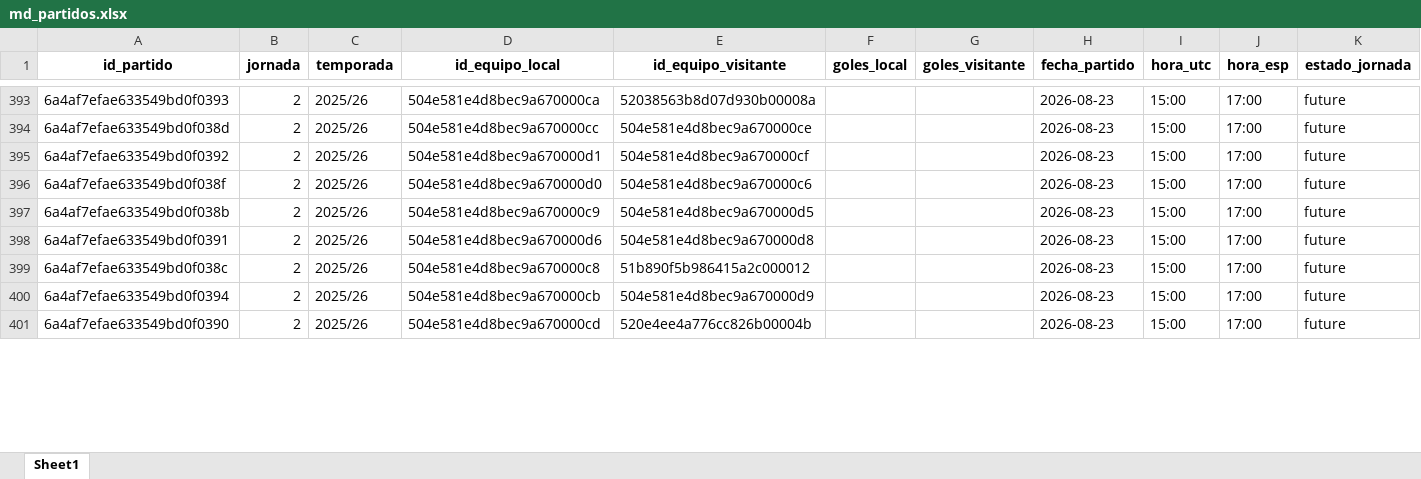
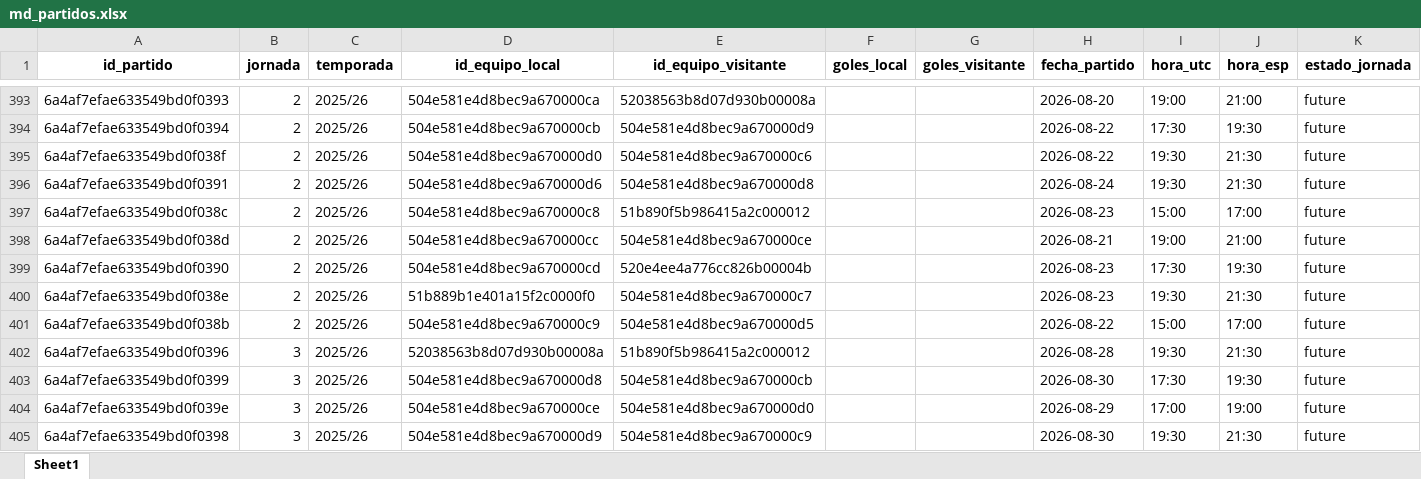
Before and after one commit to kelo71bis/FutmondoBOT, an Excel workbook: datos/maestros/md_partidos.xlsx, sheet Sheet1, drawn as a sheet; only a part is shown, gaps mark what is left out; values as stored, in another font and other column widths than the file's, no borders; removed rows and columns are numbered as before the commit, all else as after; rows hold the shown columns only; the diff covers the shown part only; the diff names each change by its address in the sheet, - before the commit and + after, or states it on an @@ line.

```diff
--- a/datos/maestros/md_partidos.xlsx (sheet Sheet1)
+++ b/datos/maestros/md_partidos.xlsx (sheet Sheet1)
-H393 (fecha_partido): 2026-08-23
+H393 (fecha_partido): 2026-08-20
-I393 (hora_utc): 15:00
+I393 (hora_utc): 19:00
-J393 (hora_esp): 17:00
+J393 (hora_esp): 21:00
-A394 (id_partido): 6a4af7efae633549bd0f038d
+A394 (id_partido): 6a4af7efae633549bd0f0394
-D394 (id_equipo_local): 504e581e4d8bec9a670000cc
+D394 (id_equipo_local): 504e581e4d8bec9a670000cb
-E394 (id_equipo_visitante): 504e581e4d8bec9a670000ce
+E394 (id_equipo_visitante): 504e581e4d8bec9a670000d9
-H394 (fecha_partido): 2026-08-23
+H394 (fecha_partido): 2026-08-22
-I394 (hora_utc): 15:00
+I394 (hora_utc): 17:30
-J394 (hora_esp): 17:00
+J394 (hora_esp): 19:30
-row 395: 6a4af7efae633549bd0f0392 | 2 | 2025/26 | 504e581e4d8bec9a670000d1 | 504e581e4d8bec9a670000cf |  |  | 2026-08-23 | 15:00 | 17:00 | future
-H395 (fecha_partido): 2026-08-23
+H395 (fecha_partido): 2026-08-22
-I395 (hora_utc): 15:00
+I395 (hora_utc): 19:30
-J395 (hora_esp): 17:00
+J395 (hora_esp): 21:30
-row 397: 6a4af7efae633549bd0f038b | 2 | 2025/26 | 504e581e4d8bec9a670000c9 | 504e581e4d8bec9a670000d5 |  |  | 2026-08-23 | 15:00 | 17:00 | future
-H396 (fecha_partido): 2026-08-23
+H396 (fecha_partido): 2026-08-24
-I396 (hora_utc): 15:00
+I396 (hora_utc): 19:30
-J396 (hora_esp): 17:00
+J396 (hora_esp): 21:30
-A398 (id_partido): 6a4af7efae633549bd0f0394
+A398 (id_partido): 6a4af7efae633549bd0f038d
-D398 (id_equipo_local): 504e581e4d8bec9a670000cb
+D398 (id_equipo_local): 504e581e4d8bec9a670000cc
-E398 (id_equipo_visitante): 504e581e4d8bec9a670000d9
+E398 (id_equipo_visitante): 504e581e4d8bec9a670000ce
-H398 (fecha_partido): 2026-08-23
+H398 (fecha_partido): 2026-08-21
-I398 (hora_utc): 15:00
+I398 (hora_utc): 19:00
-J398 (hora_esp): 17:00
+J398 (hora_esp): 21:00
-I399 (hora_utc): 15:00
+I399 (hora_utc): 17:30
-J399 (hora_esp): 17:00
+J399 (hora_esp): 19:30
+row 400: 6a4af7efae633549bd0f038e | 2 | 2025/26 | 51b889b1e401a15f2c0000f0 | 504e581e4d8bec9a670000c7 |  |  | 2026-08-23 | 19:30 | 21:30 | future
+row 401: 6a4af7efae633549bd0f038b | 2 | 2025/26 | 504e581e4d8bec9a670000c9 | 504e581e4d8bec9a670000d5 |  |  | 2026-08-22 | 15:00 | 17:00 | future
+row 402: 6a4af7efae633549bd0f0396 | 3 | 2025/26 | 52038563b8d07d930b00008a | 51b890f5b986415a2c000012 |  |  | 2026-08-28 | 19:30 | 21:30 | future
+row 403: 6a4af7efae633549bd0f0399 | 3 | 2025/26 | 504e581e4d8bec9a670000d8 | 504e581e4d8bec9a670000cb |  |  | 2026-08-30 | 17:30 | 19:30 | future
+row 404: 6a4af7efae633549bd0f039e | 3 | 2025/26 | 504e581e4d8bec9a670000ce | 504e581e4d8bec9a670000d0 |  |  | 2026-08-29 | 17:00 | 19:00 | future
+row 405: 6a4af7efae633549bd0f0398 | 3 | 2025/26 | 504e581e4d8bec9a670000d9 | 504e581e4d8bec9a670000c9 |  |  | 2026-08-30 | 19:30 | 21:30 | future
```
Also changed, not shown: 6 added rows, 10 removed rows, 201 moved rows and 44 edited cells elsewhere in this sheet, datos/hechos/td_admin.xlsx, datos/maestros/md_equipos.xlsx, 4 other files.
